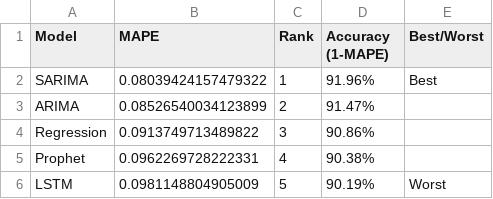
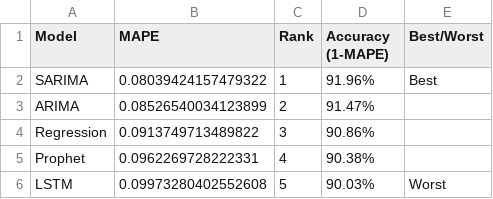
Before and after one commit to naveen-pulivarti/Dominos-Predictive-Purchase-Order-System, a CSV file: outputs/model_comparison.csv, drawn as a sheet.

```diff
--- a/outputs/model_comparison.csv
+++ b/outputs/model_comparison.csv
@@ -5,2 +5,2 @@ Regression,0.0913749713489822,3,90.86%,
 Prophet,0.0962269728222331,4,90.38%,
-LSTM,0.0981148804905009,5,90.19%,Worst
+LSTM,0.09973280402552608,5,90.03%,Worst
```
Also changed, not shown: 25 other files.
